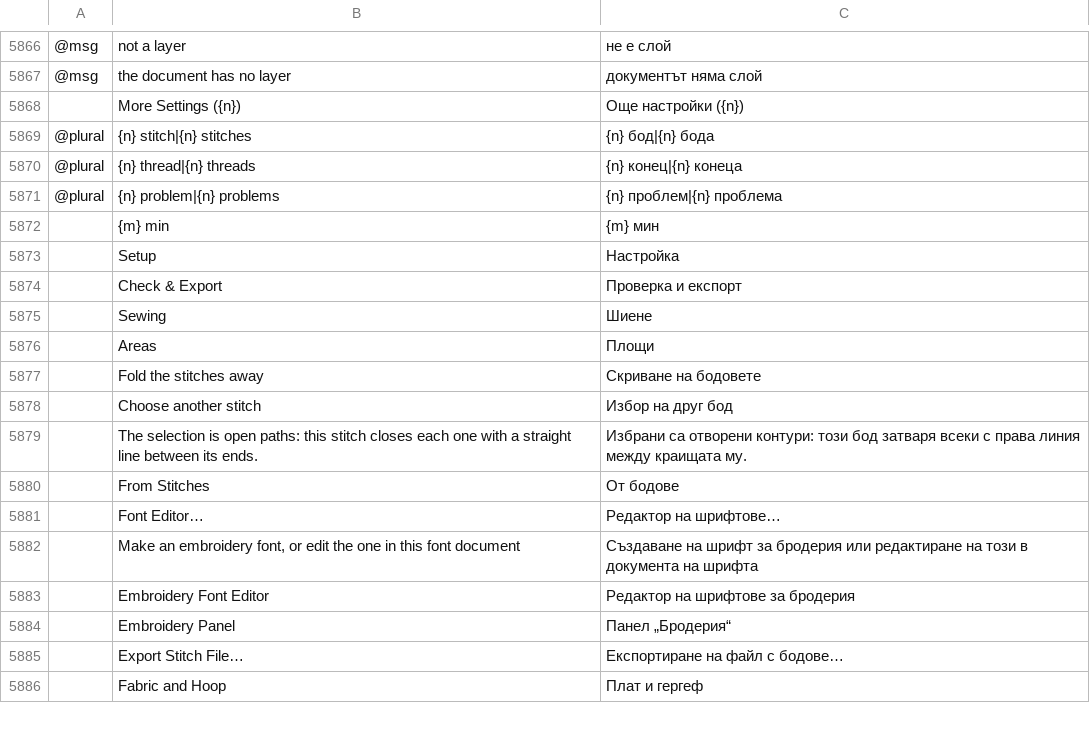
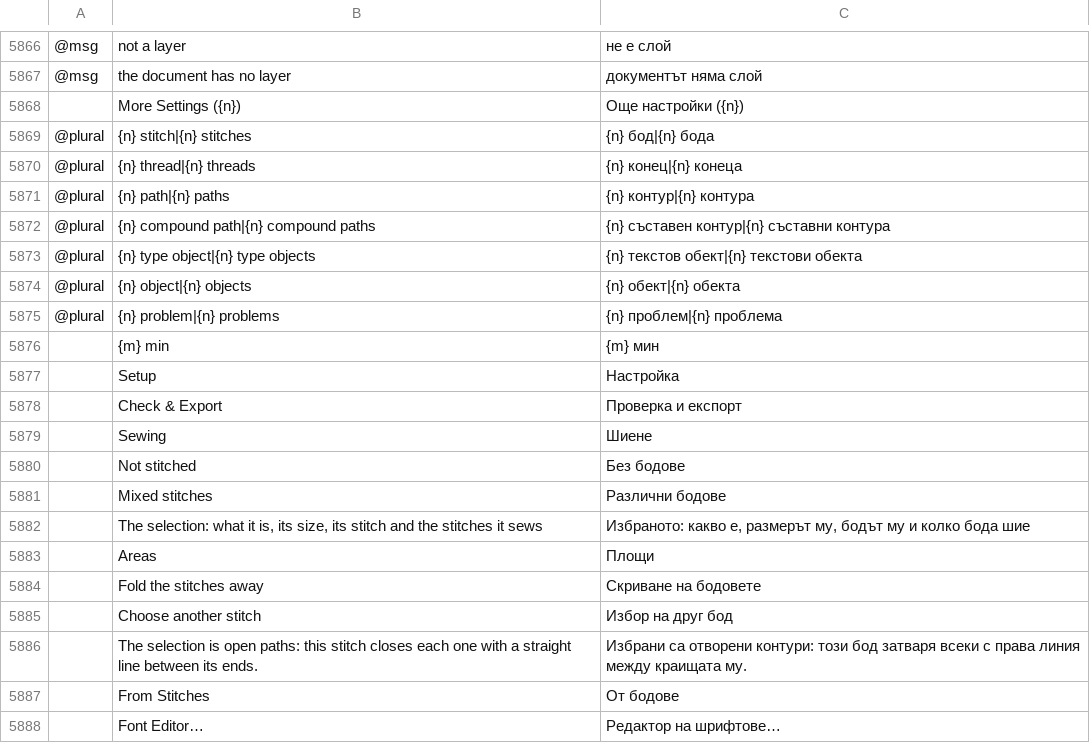
Before and after one commit to KellyMurphy/vectorcraft, a TSV file: crates/ui-egui/src/i18n/bg.tsv, drawn as a sheet; only a part is shown, gaps mark what is left out; the shorter side is filled out with more unchanged rows; the diff names each change by its address in the sheet, - before the commit and + after, or states it on an @@ line.

```diff
--- a/crates/ui-egui/src/i18n/bg.tsv
+++ b/crates/ui-egui/src/i18n/bg.tsv
+row 5871: @plural | {n} path|{n} paths | {n} контур|{n} контура
+row 5872: @plural | {n} compound path|{n} compound paths | {n} съставен контур|{n} съставни контура
+row 5873: @plural | {n} type object|{n} type objects | {n} текстов обект|{n} текстови обекта
+row 5874: @plural | {n} object|{n} objects | {n} обект|{n} обекта
+row 5880:  | Not stitched | Без бодове
+row 5881:  | Mixed stitches | Различни бодове
+row 5882:  | The selection: what it is, its size, its stitch and the stitches it sews | Избраното: какво е, размерът му, бодът му и колко бода шие
```
Also changed, not shown: crates/ui-egui/src/i18n/cs.tsv, crates/ui-egui/src/i18n/el.tsv, 24 other files.
